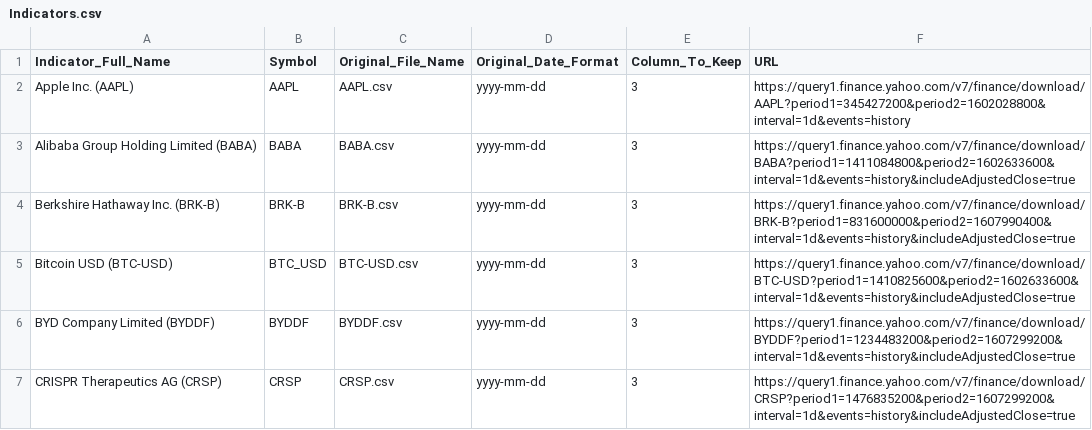
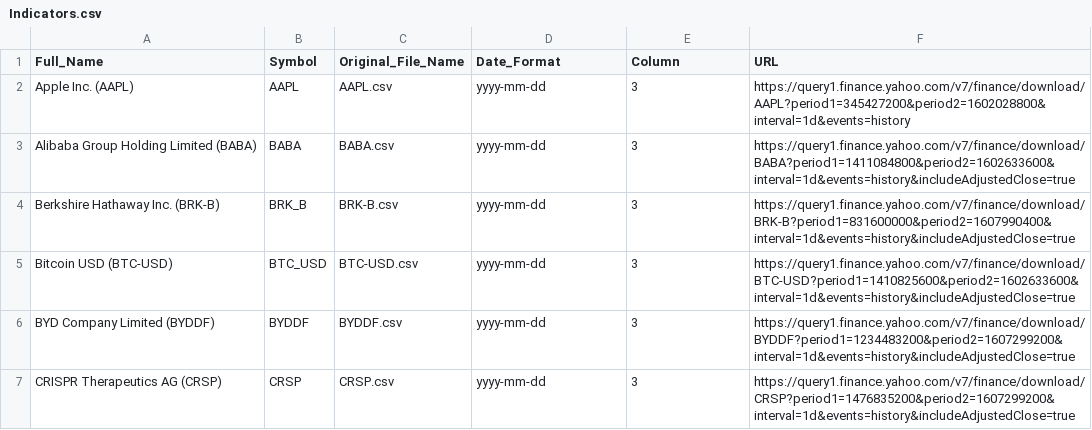
Before and after one commit to UkiDLucas/MarketIndicators.jl, a CSV file: src/DATA/Indicators.csv, drawn as a sheet; only a part is shown; the diff names each change by its address in the sheet, - before the commit and + after, or states it on an @@ line.

```diff
--- a/src/DATA/Indicators.csv
+++ b/src/DATA/Indicators.csv
-A1: Indicator_Full_Name
+A1: Full_Name
-D1: Original_Date_Format
+D1: Date_Format
-E1: Column_To_Keep
+E1: Column
-B4 (Symbol): BRK-B
+B4 (Symbol): BRK_B
```
Also changed, not shown: src/DATA/original/NRMGX.csv, src/DATA/original/RERGX.csv, 15 other files.
